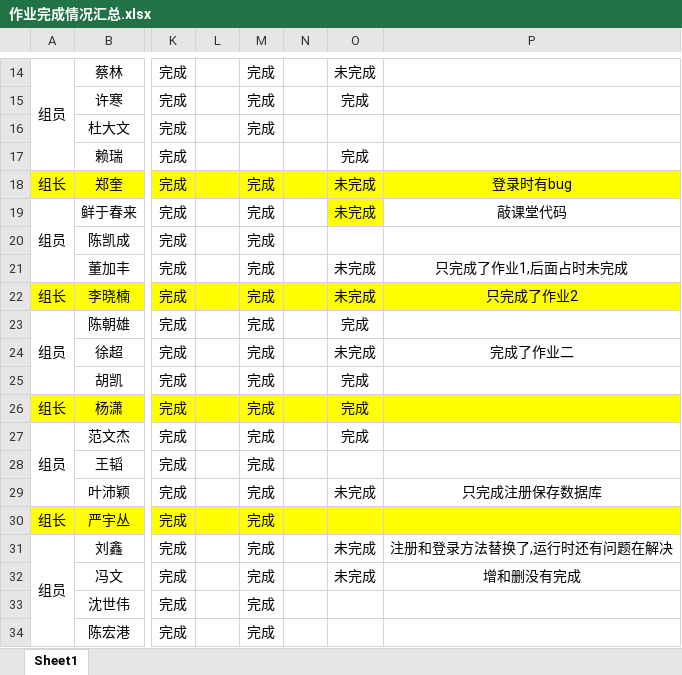
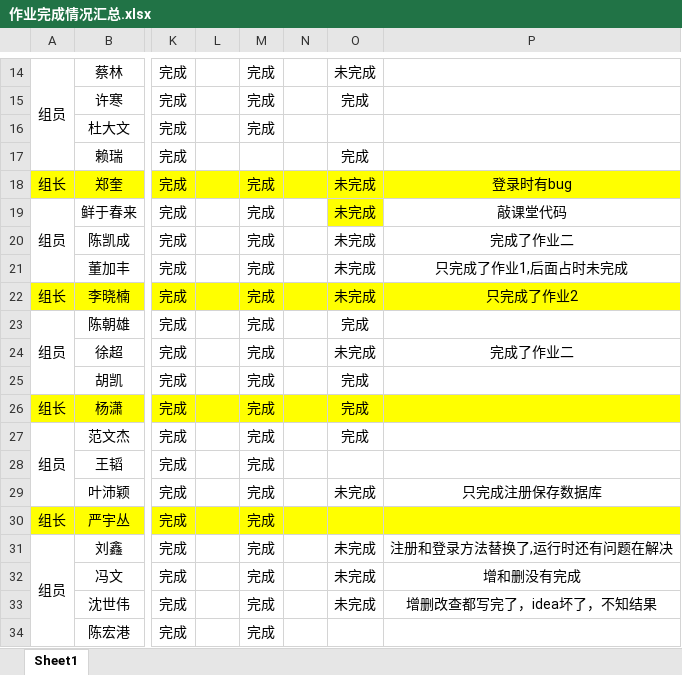
Before and after one commit to Larry21gram/BJT, an Excel workbook: 作业完成情况汇总.xlsx, sheet Sheet1, drawn as a sheet; only a part is shown, gaps mark what is left out; values as stored, in another font and other column widths than the file's, no borders; the diff names each change by its address in the sheet, - before the commit and + after, or states it on an @@ line.

Commit message:
ssw

```diff
--- a/作业完成情况汇总.xlsx (sheet Sheet1)
+++ b/作业完成情况汇总.xlsx (sheet Sheet1)
-O20: (empty)
+O20: 未完成
-P20: (empty)
+P20: 完成了作业二
-O33: (empty)
+O33: 未完成
-P33: (empty)
+P33: 增删改查都写完了，idea坏了，不知结果
```
